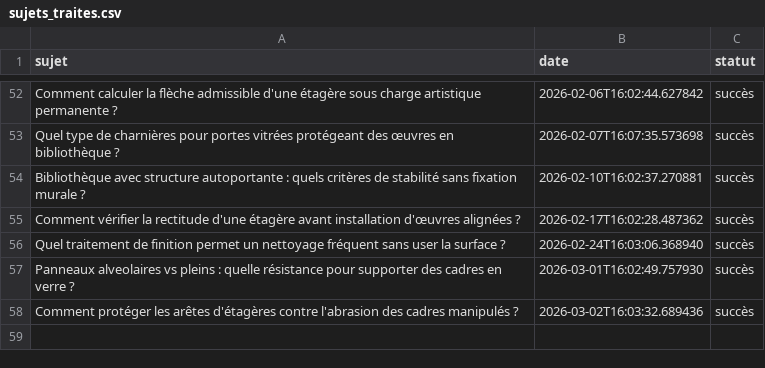
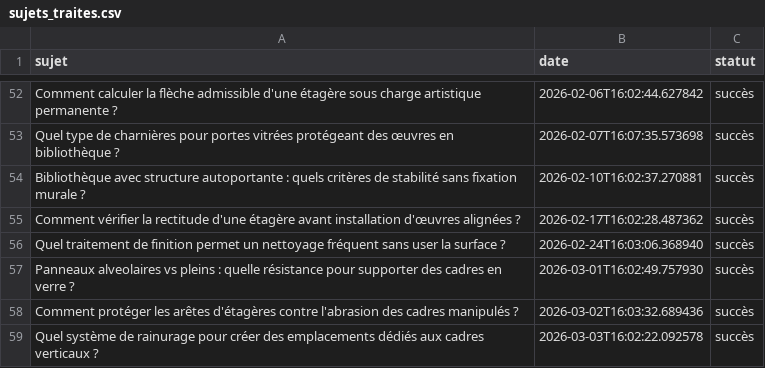
Before and after one commit to Metalosmose21/Biblioth-que-3, a CSV file: sujets_traites.csv, drawn as a sheet; only a part is shown, gaps mark what is left out; the diff names each change by its address in the sheet, - before the commit and + after, or states it on an @@ line.

```diff
--- a/sujets_traites.csv
+++ b/sujets_traites.csv
+row 59: Quel système de rainurage pour créer des emplacements dédiés aux cadres verticaux ? | 2026-03-03T16:02:22.092578 | succès
```
Also changed, not shown: sujets.csv.
